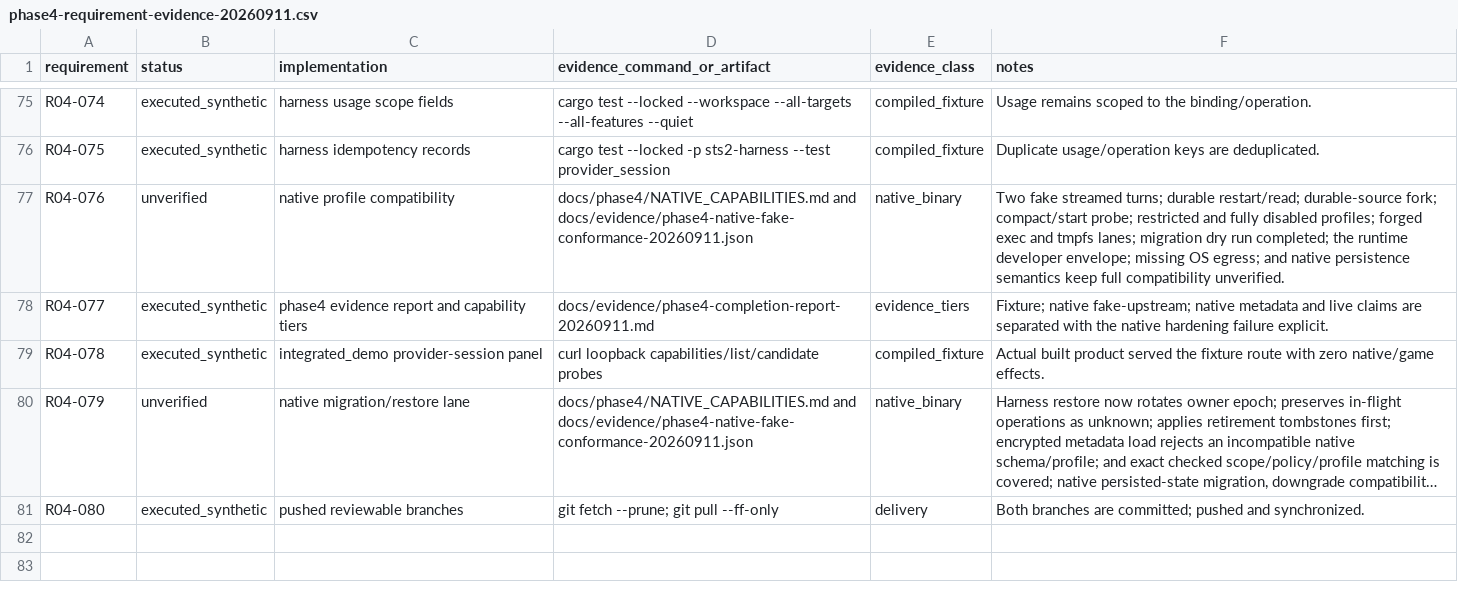
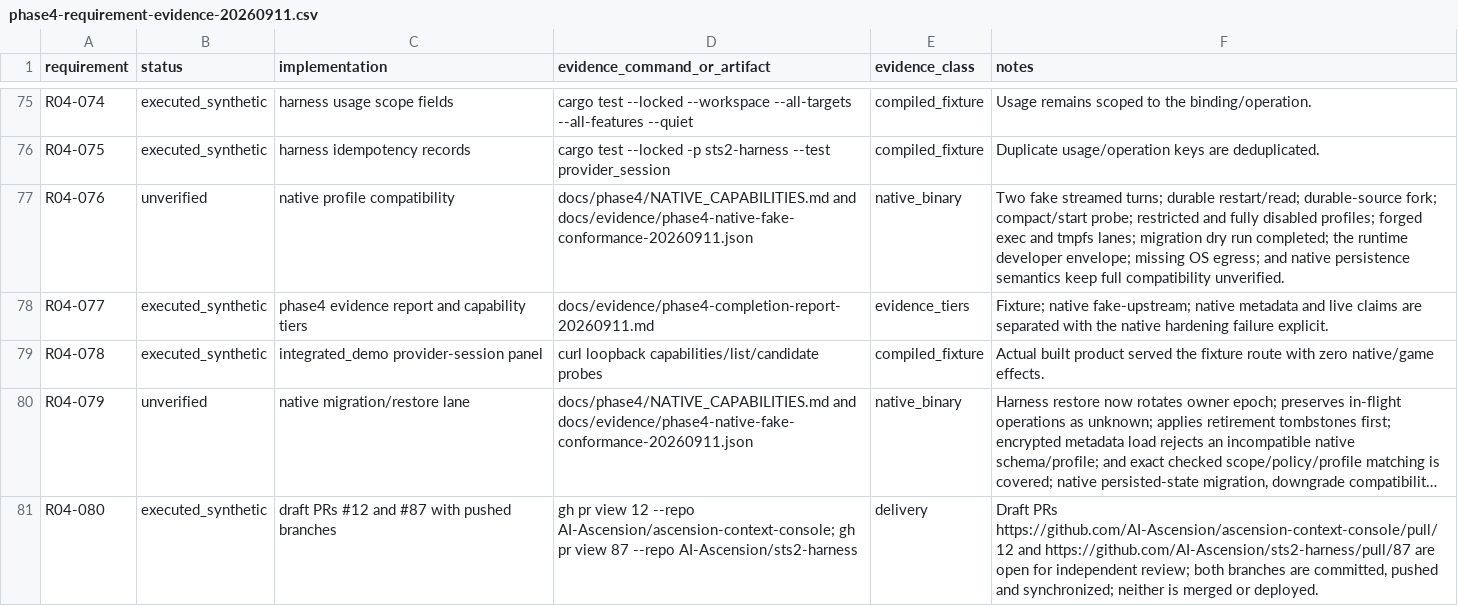
Before and after one commit to AI-Ascension/ascension-context-console, a CSV file: docs/evidence/phase4-requirement-evidence-20260911.csv, drawn as a sheet; only a part is shown, gaps mark what is left out; long unchanged cells end in …; the diff names each change by its address in the sheet, - before the commit and + after, or states it on an @@ line.

Commit message:
Record Phase 4 draft review links

```diff
--- a/docs/evidence/phase4-requirement-evidence-20260911.csv
+++ b/docs/evidence/phase4-requirement-evidence-20260911.csv
-C81 (implementation): pushed reviewable branches
+C81 (implementation): draft PRs #12 and #87 with pushed branches
-D81 (evidence_command_or_artifact): git fetch --prune; git pull --ff-only
+D81 (evidence_command_or_artifact): gh pr view 12 --repo AI-Ascension/ascension-context-console; gh pr view 87 --repo AI-Ascension/sts2-harness
-F81 (notes): Both branches are committed; pushed and synchronized.
+F81 (notes): Draft PRs https://github.com/AI-Ascension/ascension-context-console/pull/12 and https://github.com/AI-Ascension/sts2-harness/pull/87 are open for independent review; both branches are committed, pushed and synchronized; neither is merged or deployed.
```
Also changed, not shown: 2 other files.
